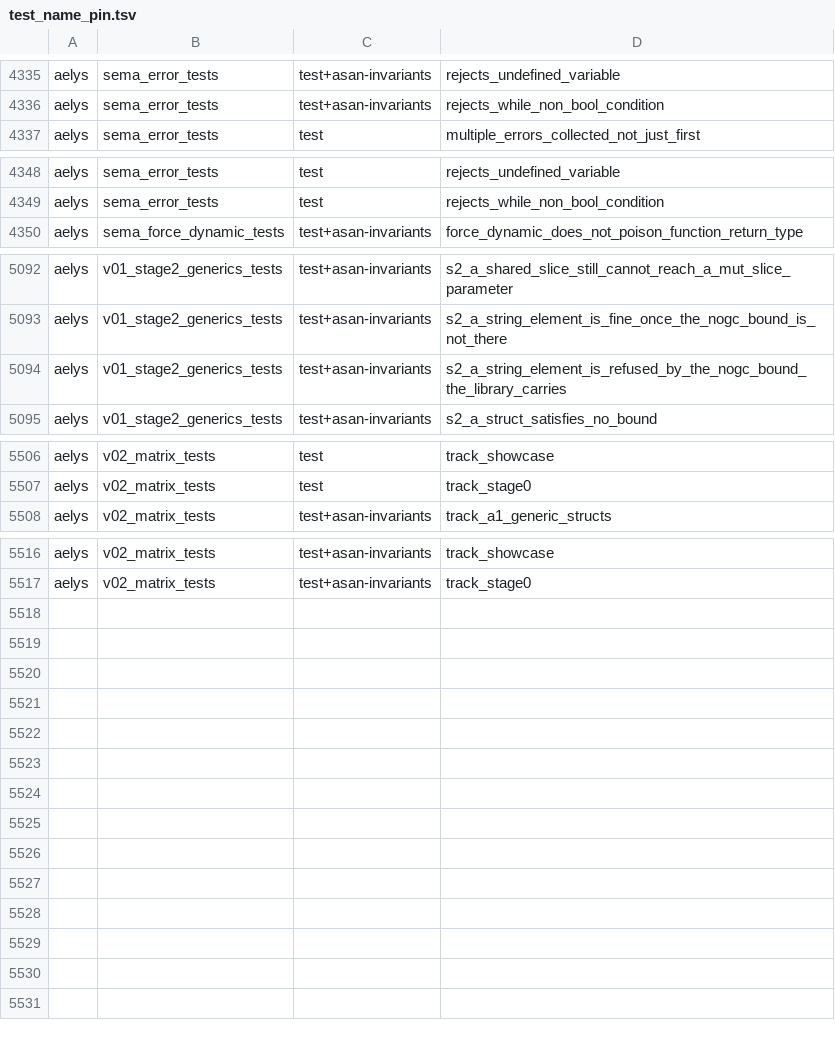
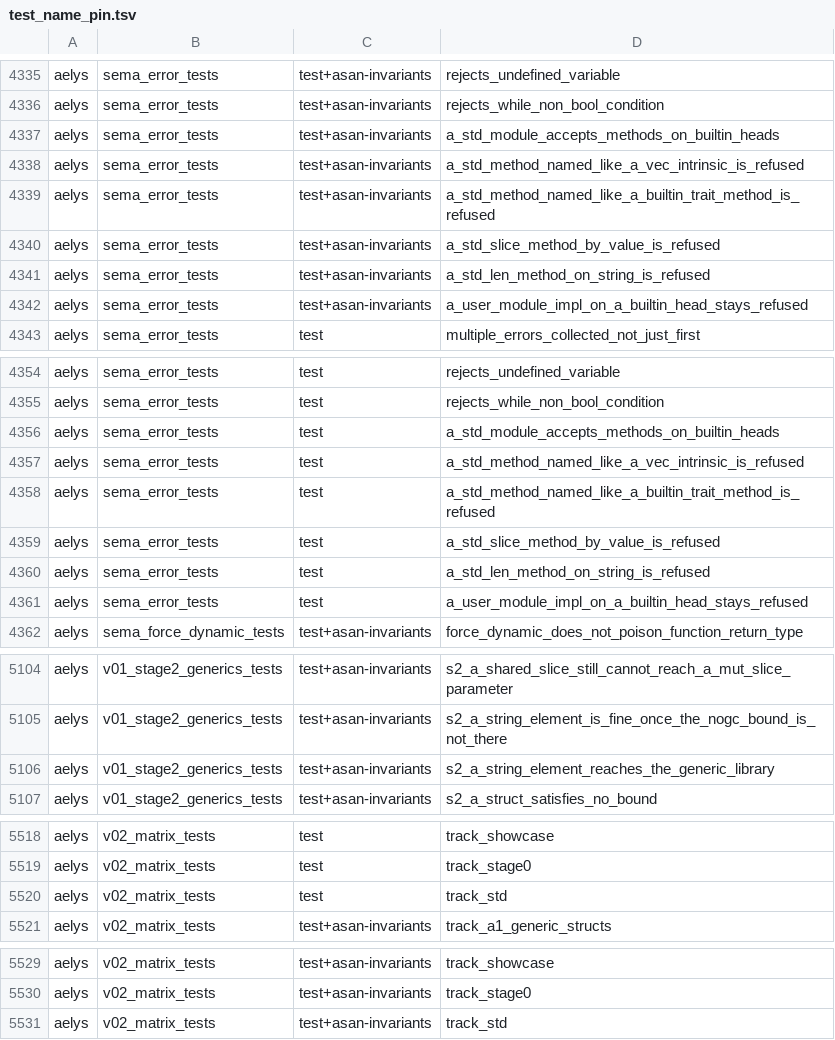
Before and after one commit to vbxq/aelys_lang, a TSV file: scripts/test_name_pin.tsv, drawn as a sheet; only a part is shown, gaps mark what is left out; the diff covers the shown part only.

Commit message:
test: rows that froze the nogc-only generic std follow the new library, std-only impl refusals pinned

```diff
--- a/scripts/test_name_pin.tsv
+++ b/scripts/test_name_pin.tsv
@@ -4336,2 +4336,8 @@ aelys	sema_error_tests	test+asan-invariants	rejects_undefined_variable
 aelys	sema_error_tests	test+asan-invariants	rejects_while_non_bool_condition
+aelys	sema_error_tests	test+asan-invariants	a_std_module_accepts_methods_on_builtin_heads
+aelys	sema_error_tests	test+asan-invariants	a_std_method_named_like_a_vec_intrinsic_is_refused
+aelys	sema_error_tests	test+asan-invariants	a_std_method_named_like_a_builtin_trait_method_is_refused
+aelys	sema_error_tests	test+asan-invariants	a_std_slice_method_by_value_is_refused
+aelys	sema_error_tests	test+asan-invariants	a_std_len_method_on_string_is_refused
+aelys	sema_error_tests	test+asan-invariants	a_user_module_impl_on_a_builtin_head_stays_refused
 aelys	sema_error_tests	test	multiple_errors_collected_not_just_first
@@ -4349,2 +4355,8 @@ aelys	sema_error_tests	test	rejects_undefined_variable
 aelys	sema_error_tests	test	rejects_while_non_bool_condition
+aelys	sema_error_tests	test	a_std_module_accepts_methods_on_builtin_heads
+aelys	sema_error_tests	test	a_std_method_named_like_a_vec_intrinsic_is_refused
+aelys	sema_error_tests	test	a_std_method_named_like_a_builtin_trait_method_is_refused
+aelys	sema_error_tests	test	a_std_slice_method_by_value_is_refused
+aelys	sema_error_tests	test	a_std_len_method_on_string_is_refused
+aelys	sema_error_tests	test	a_user_module_impl_on_a_builtin_head_stays_refused
 aelys	sema_force_dynamic_tests	test+asan-invariants	force_dynamic_does_not_poison_function_return_type
@@ -5093,3 +5105,3 @@ aelys	v01_stage2_generics_tests	test+asan-invariants	s2_a_shared_slice_still_can
 aelys	v01_stage2_generics_tests	test+asan-invariants	s2_a_string_element_is_fine_once_the_nogc_bound_is_not_there
-aelys	v01_stage2_generics_tests	test+asan-invariants	s2_a_string_element_is_refused_by_the_nogc_bound_the_library_carries
+aelys	v01_stage2_generics_tests	test+asan-invariants	s2_a_string_element_reaches_the_generic_library
 aelys	v01_stage2_generics_tests	test+asan-invariants	s2_a_struct_satisfies_no_bound
@@ -5507,2 +5519,3 @@ aelys	v02_matrix_tests	test	track_showcase
 aelys	v02_matrix_tests	test	track_stage0
+aelys	v02_matrix_tests	test	track_std
 aelys	v02_matrix_tests	test+asan-invariants	track_a1_generic_structs
@@ -5517 +5530,2 @@ aelys	v02_matrix_tests	test+asan-invariants	track_showcase
 aelys	v02_matrix_tests	test+asan-invariants	track_stage0
+aelys	v02_matrix_tests	test+asan-invariants	track_std
```
Also changed, not shown: 7 edited cells elsewhere in this file, 6 other files.
